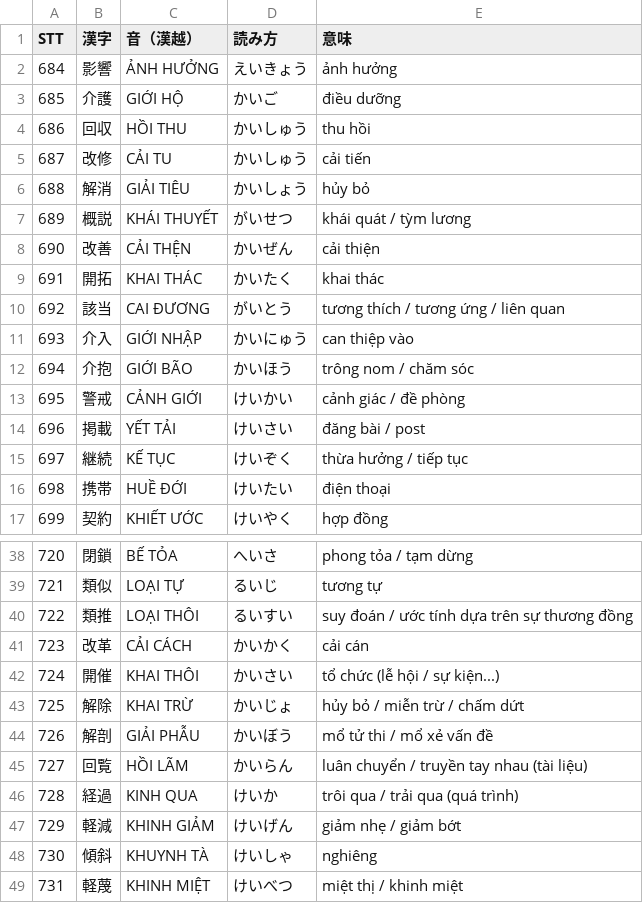
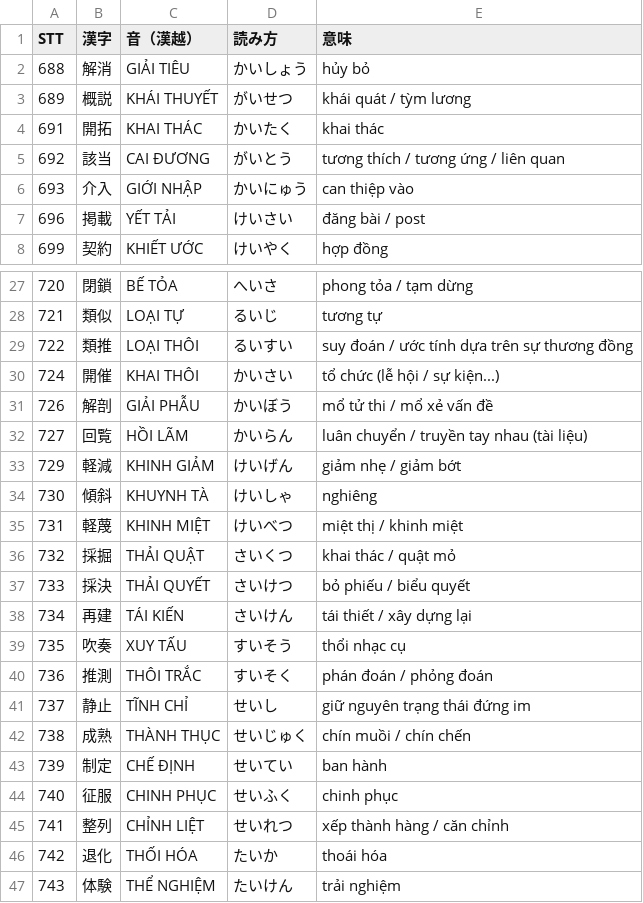
Before and after one commit to huyen2207/n1-vocab-quiz, a CSV file: data/Bai6.csv, drawn as a sheet; only a part is shown, gaps mark what is left out; the shorter side is filled out with more unchanged rows; the diff covers the shown part only.

```diff
--- a/data/Bai6.csv
+++ b/data/Bai6.csv
@@ -1,9 +1,4 @@
 STT,漢字,音（漢越）,読み方,意味
-684,影響,ẢNH HƯỞNG,えいきょう,ảnh hưởng
-685,介護,GIỚI HỘ,かいご,điều dưỡng
-686,回収,HỒI THU,かいしゅう,thu hồi
-687,改修,CẢI TU,かいしゅう,cải tiến
 688,解消,GIẢI TIÊU,かいしょう,hủy bỏ
 689,概説,KHÁI THUYẾT,がいせつ,khái quát / tỳm lương
-690,改善,CẢI THỆN,かいぜん,cải thiện
 691,開拓,KHAI THÁC,かいたく,khai thác
@@ -11,7 +6,3 @@ STT,漢字,音（漢越）,読み方,意味
 693,介入,GIỚI NHẬP,かいにゅう,can thiệp vào
-694,介抱,GIỚI BÃO,かいほう,trông nom / chăm sóc
-695,警戒,CẢNH GIỚI,けいかい,cảnh giác / đề phòng
 696,掲載,YẾT TẢI,けいさい,đăng bài / post
-697,継続,KẾ TỤC,けいぞく,thừa hưởng / tiếp tục
-698,携帯,HUỀ ĐỚI,けいたい,điện thoại
 699,契約,KHIẾT ƯỚC,けいやく,hợp đồng
@@ -40,8 +29,5 @@ STT,漢字,音（漢越）,読み方,意味
 722,類推,LOẠI THÔI,るいすい,suy đoán / ước tính dựa trên sự thương đồng
-723,改革,CẢI CÁCH,かいかく,cải cán
 724,開催,KHAI THÔI,かいさい,tổ chức (lễ hội / sự kiện...)
-725,解除,KHAI TRỪ,かいじょ,hủy bỏ / miễn trừ / chấm dứt
 726,解剖,GIẢI PHẪU,かいぼう,mổ tử thi / mổ xẻ vấn đề
 727,回覧,HỒI LÃM,かいらん,luân chuyển / truyền tay nhau (tài liệu)
-728,経過,KINH QUA,けいか,trôi qua / trải qua (quá trình)
 729,軽減,KHINH GIẢM,けいげん,giảm nhẹ / giảm bớt
```
Also changed, not shown: 2 removed rows elsewhere in this file, data/Bai2.csv, data/Bai61.csv, 14 other files.
